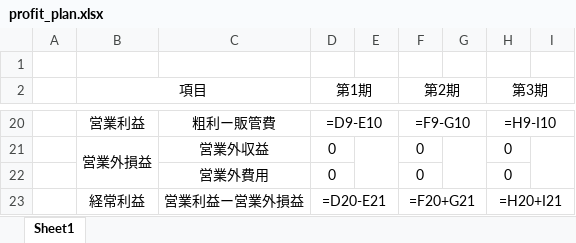
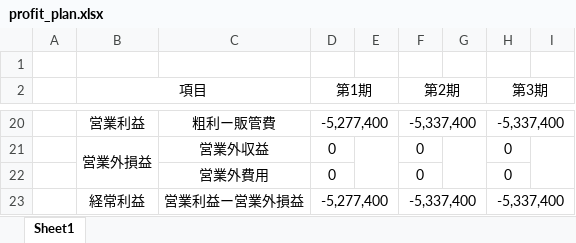
Before and after one commit to XatsukiX/xbp, an Excel workbook: de56/profit_plan.xlsx, sheet Sheet1, drawn as a sheet; only a part is shown, gaps mark what is left out; values as stored, in another font and other column widths than the file's, no borders; formulas without a stored value are shown as written; the diff covers the shown part only; the diff names each change by its address in the sheet, - before the commit and + after, or states it on an @@ line.

```diff
--- a/de56/profit_plan.xlsx (sheet Sheet1)
+++ b/de56/profit_plan.xlsx (sheet Sheet1)
-D20 (第1期): =D9-E10
+D20 (第1期): -5,277,400
-F20 (第2期): =F9-G10
+F20 (第2期): -5,337,400
-H20 (第3期): =H9-I10
+H20 (第3期): -5,337,400
-D23 (第1期): =D20-E21
+D23 (第1期): -5,277,400
-F23 (第2期): =F20+G21
+F23 (第2期): -5,337,400
-H23 (第3期): =H20+I21
+H23 (第3期): -5,337,400
```
Also changed, not shown: 2 added rows, 2 removed rows and 28 edited cells elsewhere in this sheet, 3 other files.
